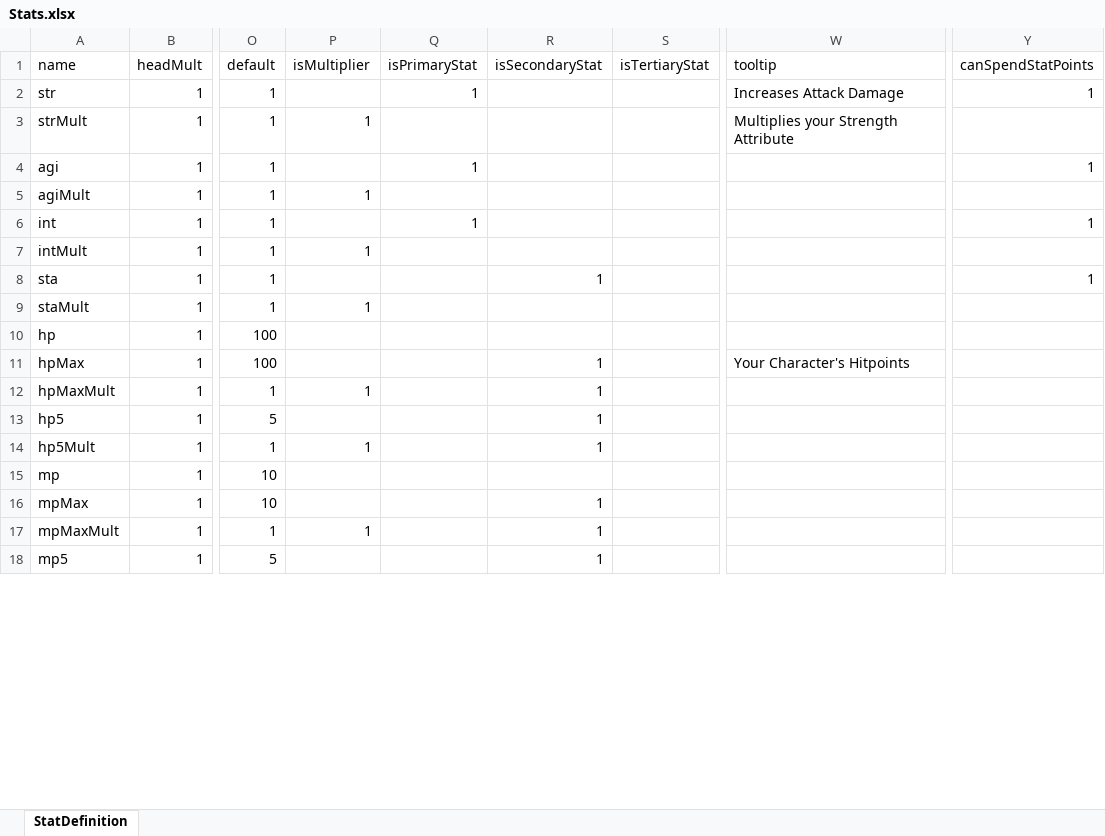
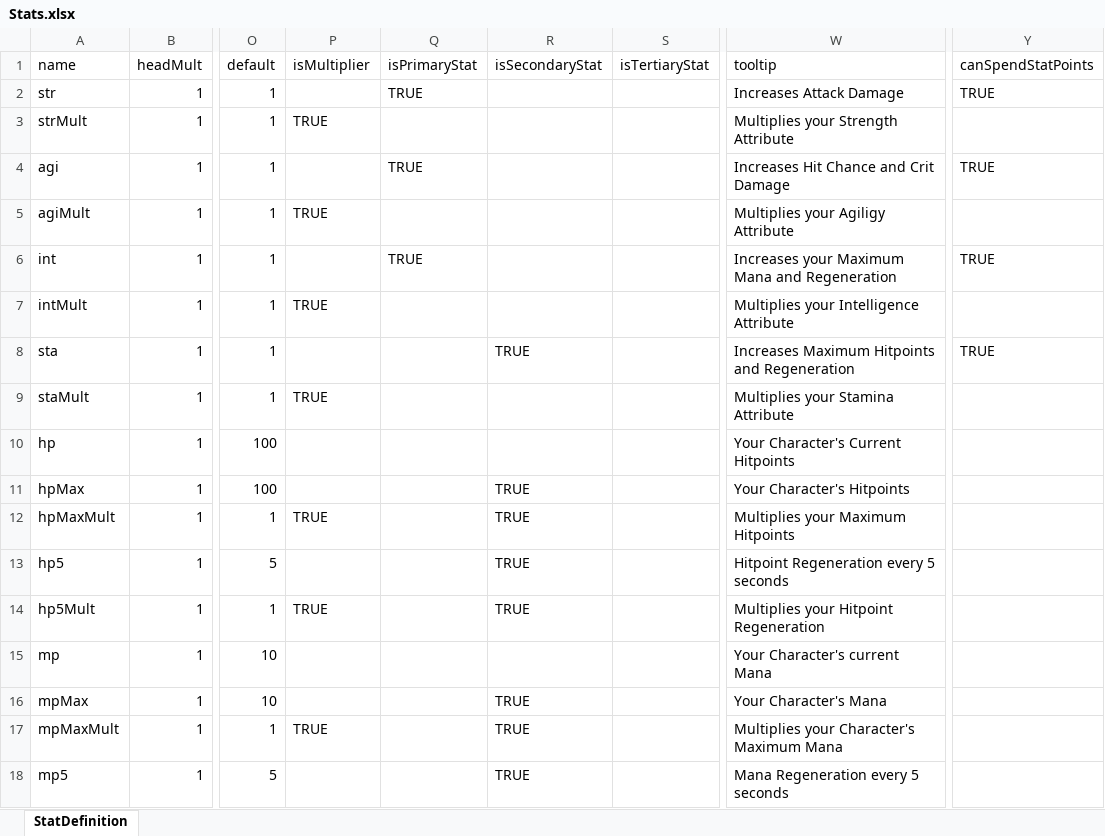
Before and after one commit to Craiel/EndlessBattleFC, an Excel workbook: data/content/Stats.xlsx, sheet StatDefinition, drawn as a sheet; only a part is shown, gaps mark what is left out; values as stored, in another font and other column widths than the file's, no cell formats; the diff covers the shown part only; the diff names each change by its address in the sheet, - before the commit and + after, or states it on an @@ line.

Commit message:
Small Bugfixes - Player Level is now shown in the Player Dialog - Added some tooltips for stats - Fixed Tooltip staying open after selling an item - Added default image for staff's

```diff
--- a/data/content/Stats.xlsx (sheet StatDefinition)
+++ b/data/content/Stats.xlsx (sheet StatDefinition)
-Q2 (isPrimaryStat): 1
+Q2 (isPrimaryStat): TRUE
-Y2 (canSpendStatPoints): 1
+Y2 (canSpendStatPoints): TRUE
-P3 (isMultiplier): 1
+P3 (isMultiplier): TRUE
-Q4 (isPrimaryStat): 1
+Q4 (isPrimaryStat): TRUE
-W4 (tooltip): (empty)
+W4 (tooltip): Increases Hit Chance and Crit Damage
-Y4 (canSpendStatPoints): 1
+Y4 (canSpendStatPoints): TRUE
-P5 (isMultiplier): 1
+P5 (isMultiplier): TRUE
-W5 (tooltip): (empty)
+W5 (tooltip): Multiplies your Agiligy Attribute
-Q6 (isPrimaryStat): 1
+Q6 (isPrimaryStat): TRUE
-W6 (tooltip): (empty)
+W6 (tooltip): Increases your Maximum Mana and Regeneration
-Y6 (canSpendStatPoints): 1
+Y6 (canSpendStatPoints): TRUE
-P7 (isMultiplier): 1
+P7 (isMultiplier): TRUE
-W7 (tooltip): (empty)
+W7 (tooltip): Multiplies your Intelligence Attribute
-R8 (isSecondaryStat): 1
+R8 (isSecondaryStat): TRUE
-W8 (tooltip): (empty)
+W8 (tooltip): Increases Maximum Hitpoints and Regeneration
-Y8 (canSpendStatPoints): 1
+Y8 (canSpendStatPoints): TRUE
-P9 (isMultiplier): 1
+P9 (isMultiplier): TRUE
-W9 (tooltip): (empty)
+W9 (tooltip): Multiplies your Stamina Attribute
-W10 (tooltip): (empty)
+W10 (tooltip): Your Character's Current Hitpoints
-R11:R14 (isSecondaryStat): 1
+R11:R14 (isSecondaryStat): TRUE
-P12 (isMultiplier): 1
+P12 (isMultiplier): TRUE
-W12 (tooltip): (empty)
+W12 (tooltip): Multiplies your Maximum Hitpoints
-W13 (tooltip): (empty)
+W13 (tooltip): Hitpoint Regeneration every 5 seconds
-P14 (isMultiplier): 1
+P14 (isMultiplier): TRUE
-W14 (tooltip): (empty)
+W14 (tooltip): Multiplies your Hitpoint Regeneration
-W15 (tooltip): (empty)
+W15 (tooltip): Your Character's current Mana
-R16:R18 (isSecondaryStat): 1
+R16:R18 (isSecondaryStat): TRUE
-W16 (tooltip): (empty)
+W16 (tooltip): Your Character's Mana
-P17 (isMultiplier): 1
+P17 (isMultiplier): TRUE
-W17 (tooltip): (empty)
+W17 (tooltip): Multiplies your Character's Maximum Mana
-W18 (tooltip): (empty)
+W18 (tooltip): Mana Regeneration every 5 seconds
```
Also changed, not shown: 58 edited cells elsewhere in this sheet, cell formats, 3 other files.
